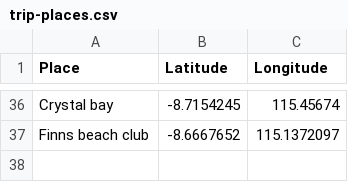
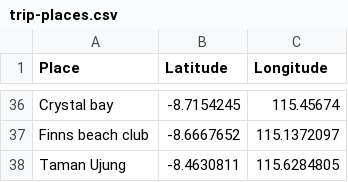
Before and after one commit to kishorekumar-kk/assignment, a CSV file: trip-places.csv, drawn as a sheet; only a part is shown, gaps mark what is left out.

Commit message:
Update trip-places.csv

```diff
--- a/trip-places.csv
+++ b/trip-places.csv
@@ -37 +37,2 @@ Crystal bay,-8.7154245,115.45674
 Finns beach club,-8.6667652,115.1372097
+Taman Ujung,-8.4630811,115.6284805
```
